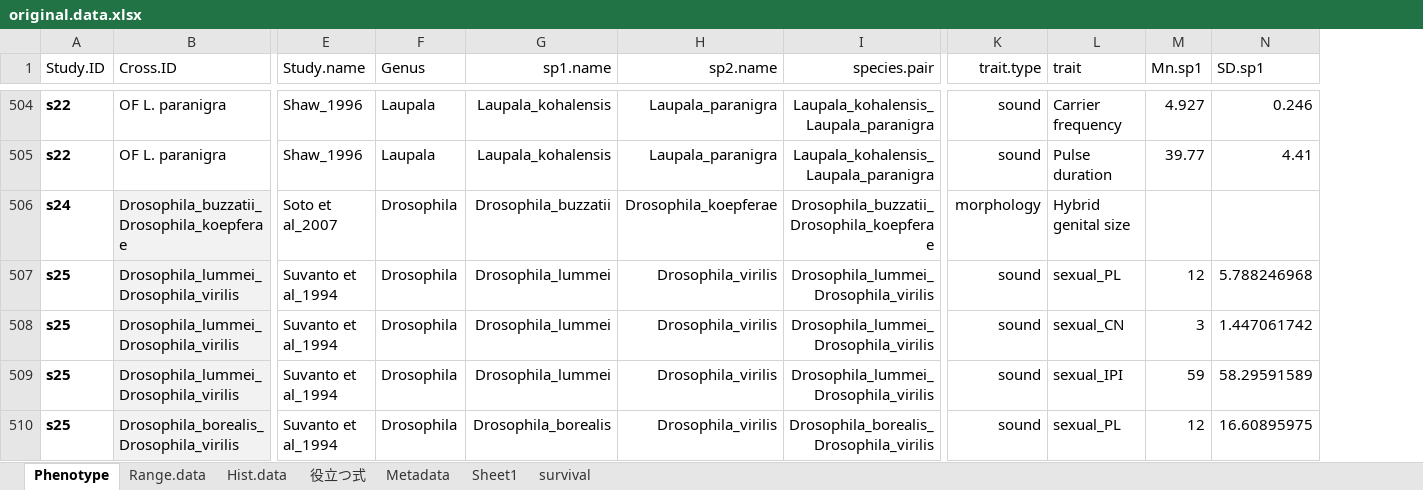
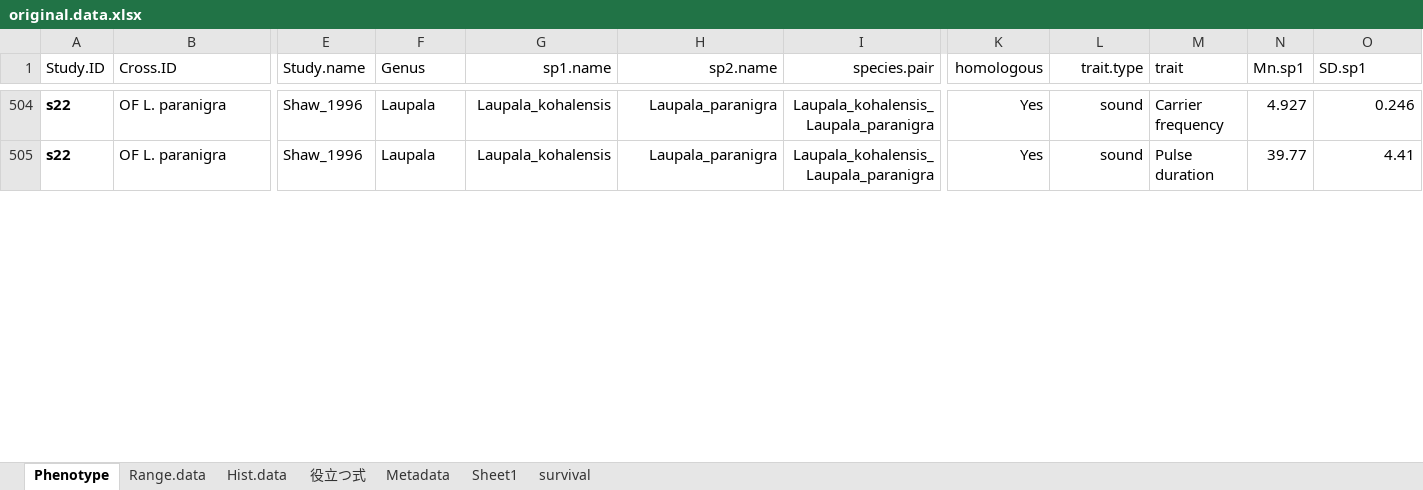
Before and after one commit to Kei-Atsumi/Meta_F1HybridVariation.scripts, an Excel workbook: data/original.data.xlsx, sheet Phenotype, drawn as a sheet; only a part is shown, gaps mark what is left out; values as stored, in another font and other column widths than the file's, no borders; removed rows and columns are numbered as before the commit, all else as after; rows hold the shown columns only; the diff covers the shown part only; the diff names each change by its address in the sheet, - before the commit and + after, or states it on an @@ line.

Commit message:
Excluded non-homologous trait from dataset (Derégnaucourt_Quail.song 2010 PLOS ONE

```diff
--- a/data/original.data.xlsx (sheet Phenotype)
+++ b/data/original.data.xlsx (sheet Phenotype)
+column K (homologous), rows 504-505: Yes | Yes
-row 506: s24 | Drosophila_buzzatii_Drosophila_koepferae | Soto et al_2007 | Drosophila | Drosophila_buzzatii | Drosophila_koepferae | Drosophila_buzzatii_Drosophila_koepferae | morphology | Hybrid genital size
-row 507: s25 | Drosophila_lummei_Drosophila_virilis | Suvanto et al_1994 | Drosophila | Drosophila_lummei | Drosophila_virilis | Drosophila_lummei_Drosophila_virilis | sound | sexual_PL | 12 | 5.788246968
-row 508: s25 | Drosophila_lummei_Drosophila_virilis | Suvanto et al_1994 | Drosophila | Drosophila_lummei | Drosophila_virilis | Drosophila_lummei_Drosophila_virilis | sound | sexual_CN | 3 | 1.447061742
-row 509: s25 | Drosophila_lummei_Drosophila_virilis | Suvanto et al_1994 | Drosophila | Drosophila_lummei | Drosophila_virilis | Drosophila_lummei_Drosophila_virilis | sound | sexual_IPI | 59 | 58.29591589
-row 510: s25 | Drosophila_borealis_Drosophila_virilis | Suvanto et al_1994 | Drosophila | Drosophila_borealis | Drosophila_virilis | Drosophila_borealis_Drosophila_virilis | sound | sexual_PL | 12 | 16.60895975
```
Also changed, not shown: 55 removed rows elsewhere in this sheet, formulas that keep their value, hidden cells, 17 other files.
